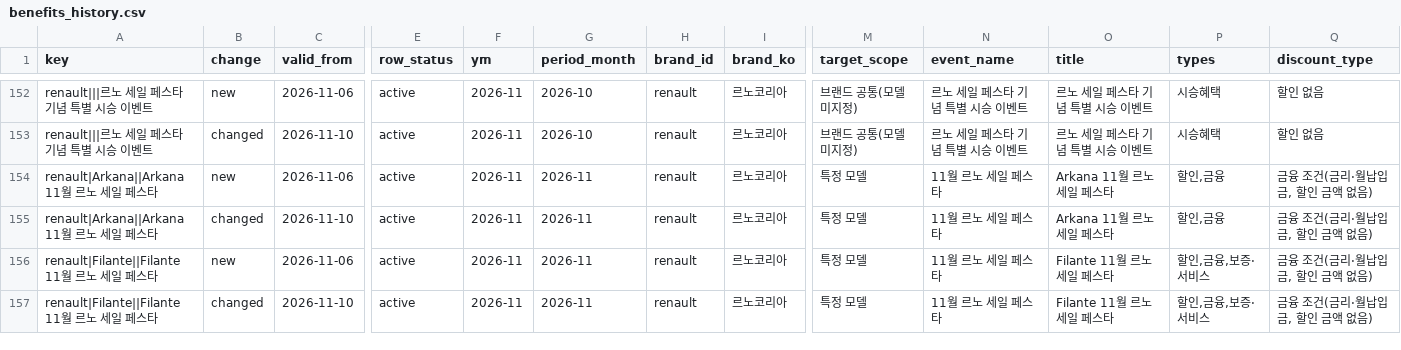
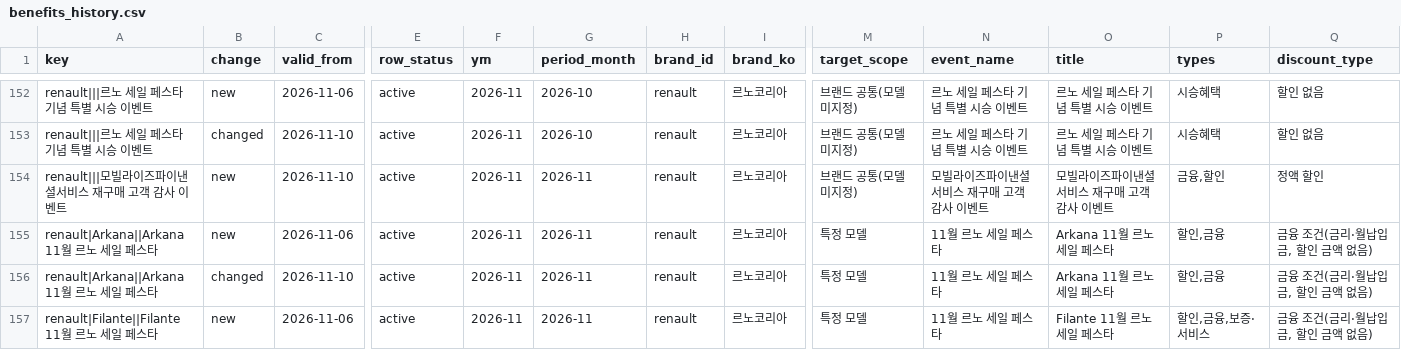
Before and after one commit to period317/car-db, a CSV file: data/history/benefits_history.csv, drawn as a sheet; only a part is shown, gaps mark what is left out; the shorter side is filled out with more unchanged rows; rows hold the shown columns only; the diff names each change by its address in the sheet, - before the commit and + after, or states it on an @@ line.

```diff
--- a/data/history/benefits_history.csv
+++ b/data/history/benefits_history.csv
+row 154: renault|||모빌라이즈파이낸셜서비스 재구매 고객 감사 이벤트 | new | 2026-11-10 | active | 2026-11 | 2026-11 | renault | 르노코리아 | 브랜드 공통(모델 미지정) | 모빌라이즈파이낸셜서비스 재구매 고객 감사 이벤트 | 모빌라이즈파이낸셜서비스 재구매 고객 감사 이벤트 | 금융,할인 | 정액 할인
```
Also changed, not shown: data/unified/benefits.csv, data/unified/benefits_excluded.csv, 29 other files.
